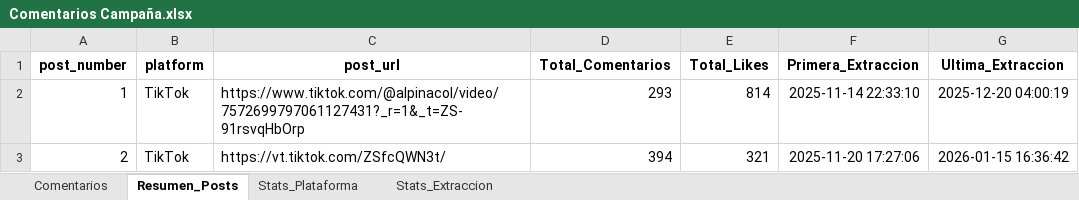
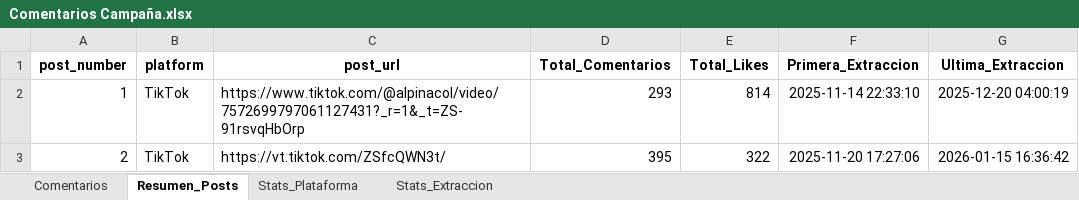
Before and after one commit to sociallisteningalpina-lang/prueba, an Excel workbook: Comentarios Campaña.xlsx, sheet Resumen_Posts, drawn as a sheet; values as stored, in another font and other column widths than the file's, no borders; the diff names each change by its address in the sheet, - before the commit and + after, or states it on an @@ line.

```diff
--- a/Comentarios Campaña.xlsx (sheet Resumen_Posts)
+++ b/Comentarios Campaña.xlsx (sheet Resumen_Posts)
-D3 (Total_Comentarios): 394
+D3 (Total_Comentarios): 395
-E3 (Total_Likes): 321
+E3 (Total_Likes): 322
```
Also changed, not shown: sheet Comentarios, sheet Stats_Plataforma, 1 other file.
